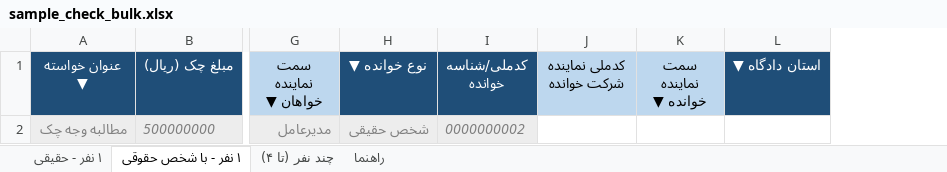
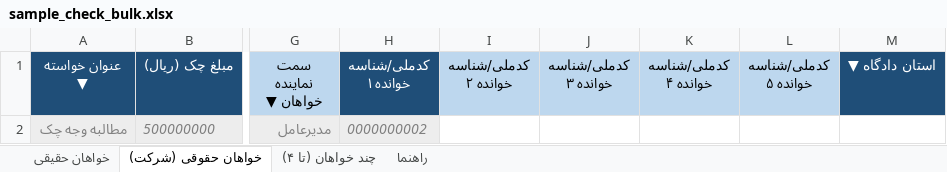
Before and after one commit to hadimhm2000/online.judicial.services.ble, an Excel workbook: templates/sample_check_bulk.xlsx, sheet خواهان حقوقی (شرکت), drawn as a sheet; only a part is shown, gaps mark what is left out; values as stored, in another font and other column widths than the file's, no borders; conditional formats not drawn; removed rows and columns are numbered as before the commit, all else as after; the diff names each change by its address in the sheet, - before the commit and + after, or states it on an @@ line.

```diff
--- a/templates/sample_check_bulk.xlsx (sheet خواهان حقوقی (شرکت))
+++ b/templates/sample_check_bulk.xlsx (sheet خواهان حقوقی (شرکت))
-sheet tab: ۱ نفر - حقیقی
+sheet tab: خواهان حقیقی
-sheet tab: ۱ نفر - با شخص حقوقی
+sheet tab: خواهان حقوقی (شرکت)
-sheet tab: چند نفر (تا ۴)
+sheet tab: چند خواهان (تا ۴)
-column H (نوع خوانده ▼), row 2: شخص حقیقی
-column J (کدملی نماینده شرکت خوانده), empty
-column K (سمت نماینده خوانده ▼), empty
+column I (کدملی/شناسه خوانده ۲), empty
+column J (کدملی/شناسه خوانده ۳), empty
+column K (کدملی/شناسه خوانده ۴), empty
+column L (کدملی/شناسه خوانده ۵), empty
-H1: کدملی/شناسه خوانده
+H1: کدملی/شناسه خوانده ۱
```
Also changed, not shown: sheet چند خواهان (تا ۴), sheet خواهان حقیقی, sheet راهنما, templates/sample_bulk_inquiry.xlsx, templates/sample_ezhharnameh_bulk.xlsx, 10 other files.
